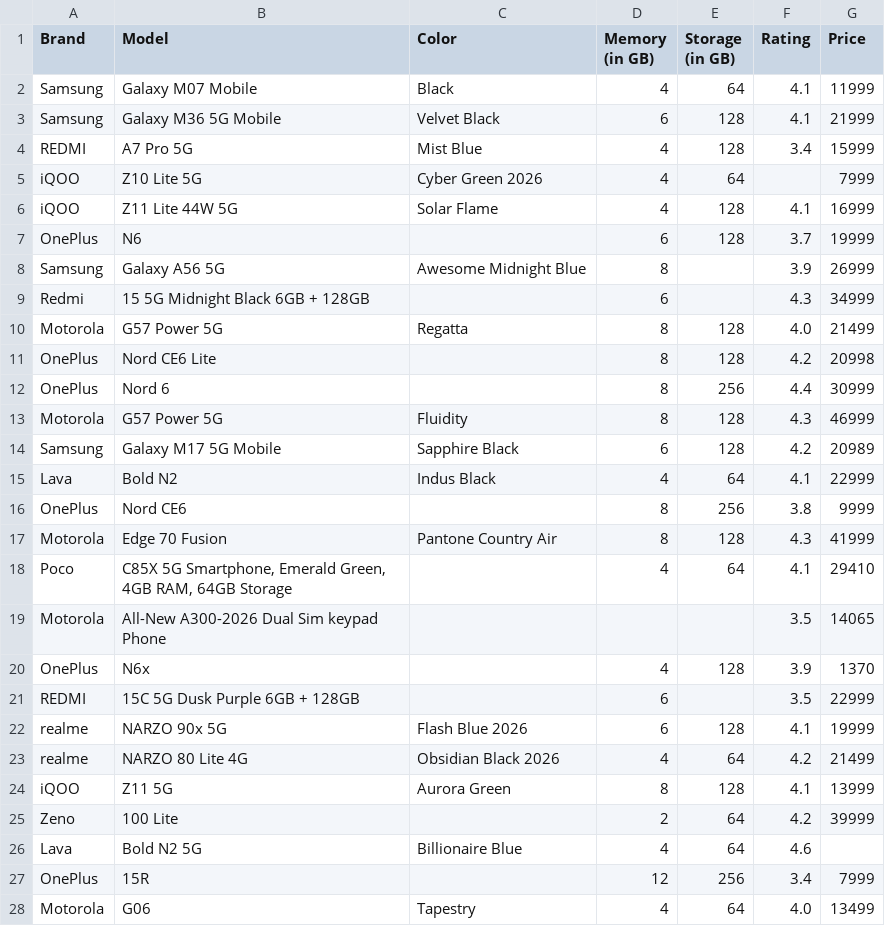
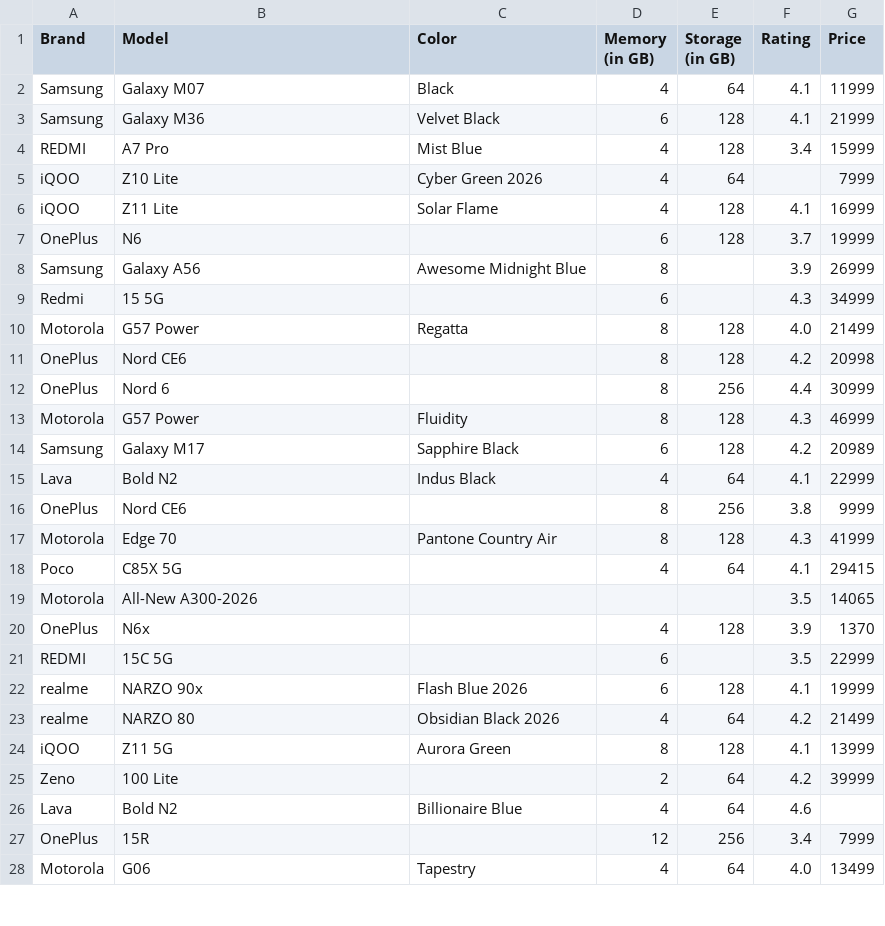
Before and after one commit to Nithya200x/amazon-smartphone-scraping, a CSV file: amazon_smartphones_cleaned.csv, drawn as a sheet; only a part is shown; the diff covers the shown part only.

Commit message:
updated the model col format

```diff
--- a/amazon_smartphones_cleaned.csv
+++ b/amazon_smartphones_cleaned.csv
@@ -1,27 +1,27 @@
 Brand,Model,Color,Memory (in GB),Storage (in GB),Rating,Price
-Samsung,Galaxy M07 Mobile,Black,4,64,4.1,11999
-Samsung,Galaxy M36 5G Mobile,Velvet Black,6,128,4.1,21999
-REDMI,A7 Pro 5G,Mist Blue,4,128,3.4,15999
-iQOO,Z10 Lite 5G,Cyber Green 2026,4,64,,7999
-iQOO,Z11 Lite 44W 5G,Solar Flame,4,128,4.1,16999
+Samsung,Galaxy M07,Black,4,64,4.1,11999
+Samsung,Galaxy M36,Velvet Black,6,128,4.1,21999
+REDMI,A7 Pro,Mist Blue,4,128,3.4,15999
+iQOO,Z10 Lite,Cyber Green 2026,4,64,,7999
+iQOO,Z11 Lite,Solar Flame,4,128,4.1,16999
 OnePlus,N6,,6,128,3.7,19999
-Samsung,Galaxy A56 5G,Awesome Midnight Blue,8,,3.9,26999
-Redmi,15 5G Midnight Black 6GB + 128GB,,6,,4.3,34999
-Motorola,G57 Power 5G,Regatta,8,128,4.0,21499
-OnePlus,Nord CE6 Lite,,8,128,4.2,20998
+Samsung,Galaxy A56,Awesome Midnight Blue,8,,3.9,26999
+Redmi,15 5G,,6,,4.3,34999
+Motorola,G57 Power,Regatta,8,128,4.0,21499
+OnePlus,Nord CE6,,8,128,4.2,20998
 OnePlus,Nord 6,,8,256,4.4,30999
-Motorola,G57 Power 5G,Fluidity,8,128,4.3,46999
-Samsung,Galaxy M17 5G Mobile,Sapphire Black,6,128,4.2,20989
+Motorola,G57 Power,Fluidity,8,128,4.3,46999
+Samsung,Galaxy M17,Sapphire Black,6,128,4.2,20989
 Lava,Bold N2,Indus Black,4,64,4.1,22999
 OnePlus,Nord CE6,,8,256,3.8,9999
-Motorola,Edge 70 Fusion,Pantone Country Air,8,128,4.3,41999
-Poco,"C85X 5G Smartphone, Emerald Green, 4GB RAM, 64GB Storage",,4,64,4.1,29410
-Motorola,All-New A300-2026 Dual Sim keypad Phone,,,,3.5,14065
+Motorola,Edge 70,Pantone Country Air,8,128,4.3,41999
+Poco,C85X 5G,,4,64,4.1,29415
+Motorola,All-New A300-2026,,,,3.5,14065
 OnePlus,N6x,,4,128,3.9,1370
-REDMI,15C 5G Dusk Purple 6GB + 128GB,,6,,3.5,22999
-realme,NARZO 90x 5G,Flash Blue 2026,6,128,4.1,19999
-realme,NARZO 80 Lite 4G,Obsidian Black 2026,4,64,4.2,21499
+REDMI,15C 5G,,6,,3.5,22999
+realme,NARZO 90x,Flash Blue 2026,6,128,4.1,19999
+realme,NARZO 80,Obsidian Black 2026,4,64,4.2,21499
 iQOO,Z11 5G,Aurora Green,8,128,4.1,13999
 Zeno,100 Lite,,2,64,4.2,39999
-Lava,Bold N2 5G,Billionaire Blue,4,64,4.6,
+Lava,Bold N2,Billionaire Blue,4,64,4.6,
 OnePlus,15R,,12,256,3.4,7999
```
Also changed, not shown: 57 edited cells elsewhere in this file, 1 other file.
